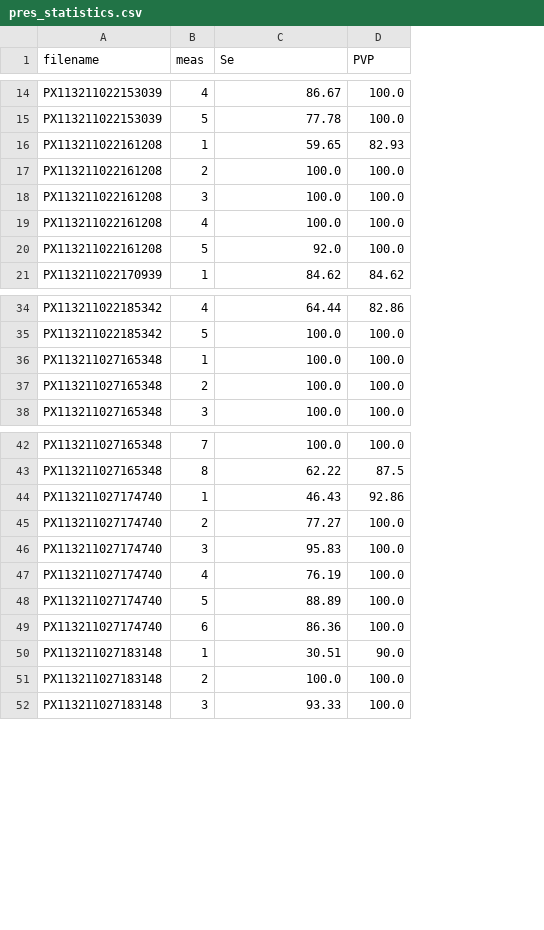
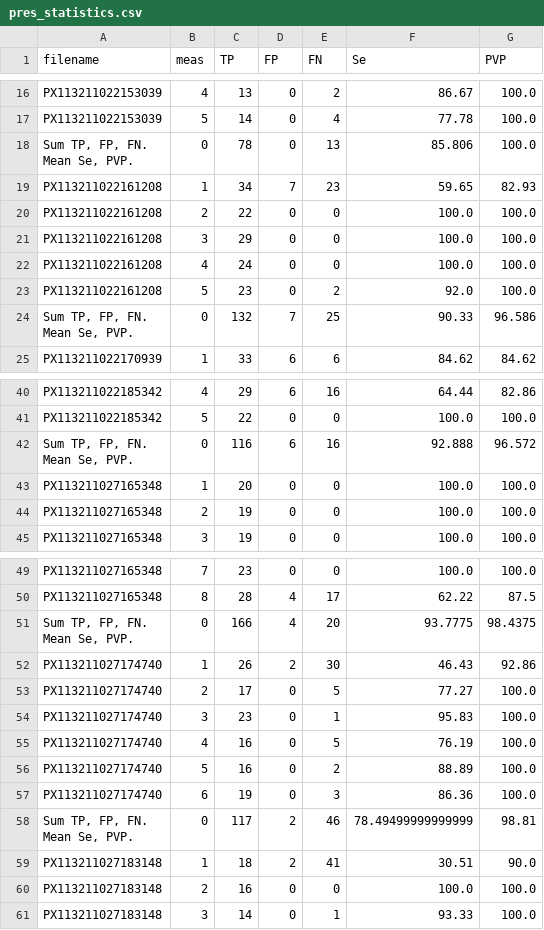
Before and after one commit to IncartStudents/Pulse_Sukhoverkhaya, a CSV file: pres_statistics.csv, drawn as a sheet; only a part is shown, gaps mark what is left out; ↵ is a line break in a cell; the diff covers the shown part only; the diff names each change by its address in the sheet, - before the commit and + after, or states it on an @@ line.

```diff
--- a/pres_statistics.csv
+++ b/pres_statistics.csv
+column C (TP), rows 16-17: 13 | 14; rows 19-23: 34 | 22 | 29 | 24 | 23; row 25: 33; rows 40-41: 29 | 22; rows 43-45: 20 | 19 | 19; rows 49-50: 23 | 28; rows 52-57: 26 | 17 | 23 | 16 | 16 | 19; rows 59-61: 18 | 16 | 14
+column D (FP), rows 16-17: 0 | 0; rows 19-23: 7 | 0 | 0 | 0 | 0; row 25: 6; rows 40-41: 6 | 0; rows 43-45: all 0; rows 49-50: 0 | 4; rows 52-57: 2 | 0 | 0 | 0 | 0 | 0; rows 59-61: 2 | 0 | 0
+column E (FN), rows 16-17: 2 | 4; rows 19-23: 23 | 0 | 0 | 0 | 2; row 25: 6; rows 40-41: 16 | 0; rows 43-45: all 0; rows 49-50: 0 | 17; rows 52-57: 30 | 5 | 1 | 5 | 2 | 3; rows 59-61: 41 | 0 | 1
+row 18: Sum TP, FP, FN. ↵ Mean Se, PVP. | 0 | 78 | 0 | 13 | 85.806 | 100.0
+row 24: Sum TP, FP, FN. ↵ Mean Se, PVP. | 0 | 132 | 7 | 25 | 90.33 | 96.586
+row 42: Sum TP, FP, FN. ↵ Mean Se, PVP. | 0 | 116 | 6 | 16 | 92.888 | 96.572
+row 51: Sum TP, FP, FN. ↵ Mean Se, PVP. | 0 | 166 | 4 | 20 | 93.7775 | 98.4375
+row 58: Sum TP, FP, FN. ↵ Mean Se, PVP. | 0 | 117 | 2 | 46 | 78.49499999999999 | 98.81
```
Also changed, not shown: 11 added rows elsewhere in this file, tone_statistics.csv, 6 other files.
